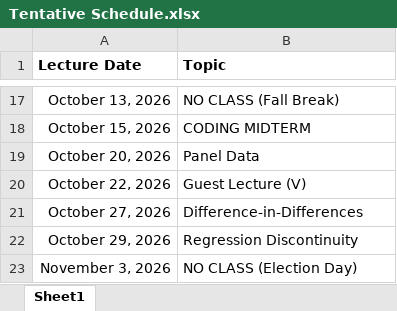
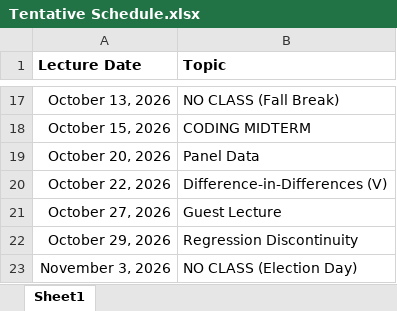
Before and after one commit to adamsoliman/IntroEconometrics, an Excel workbook: a_materials/Tentative Schedule.xlsx, sheet Sheet1, drawn as a sheet; only a part is shown, gaps mark what is left out; values as stored, in another font and other column widths than the file's, no borders; the diff names each change by its address in the sheet, - before the commit and + after, or states it on an @@ line.

Commit message:
sched

```diff
--- a/a_materials/Tentative Schedule.xlsx (sheet Sheet1)
+++ b/a_materials/Tentative Schedule.xlsx (sheet Sheet1)
-B20 (Topic): Guest Lecture (V)
+B20 (Topic): Difference-in-Differences (V)
-B21 (Topic): Difference-in-Differences
+B21 (Topic): Guest Lecture
```
Also changed, not shown: 1 other file.
